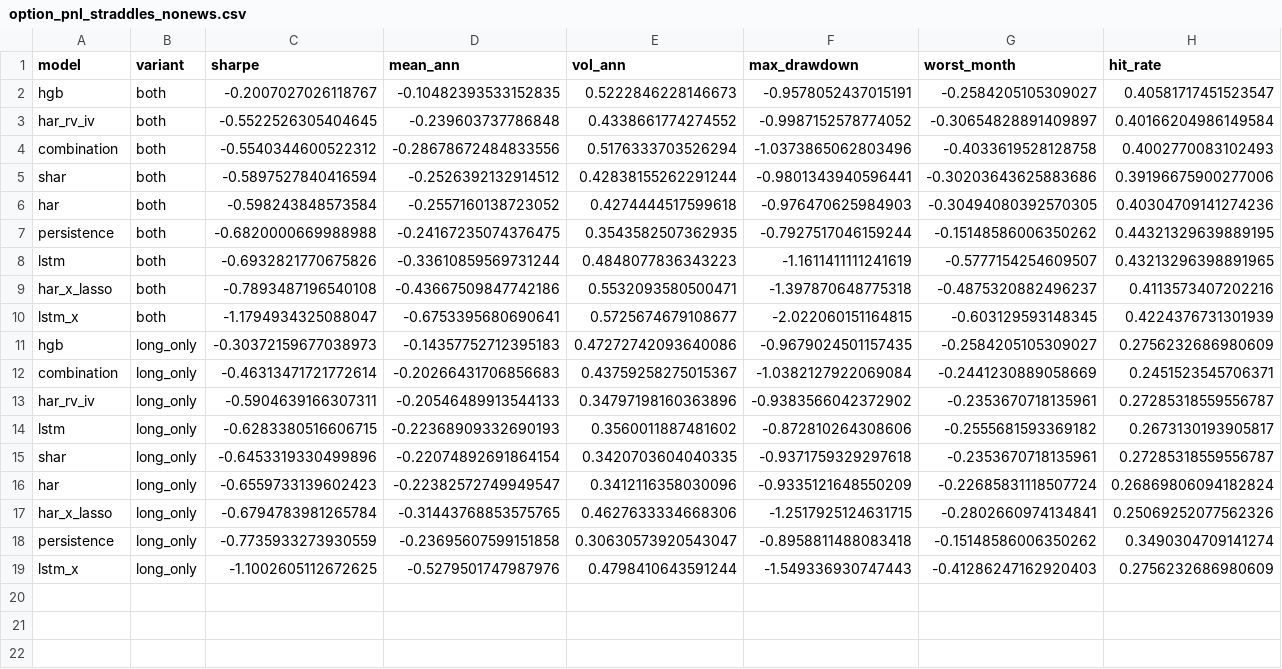
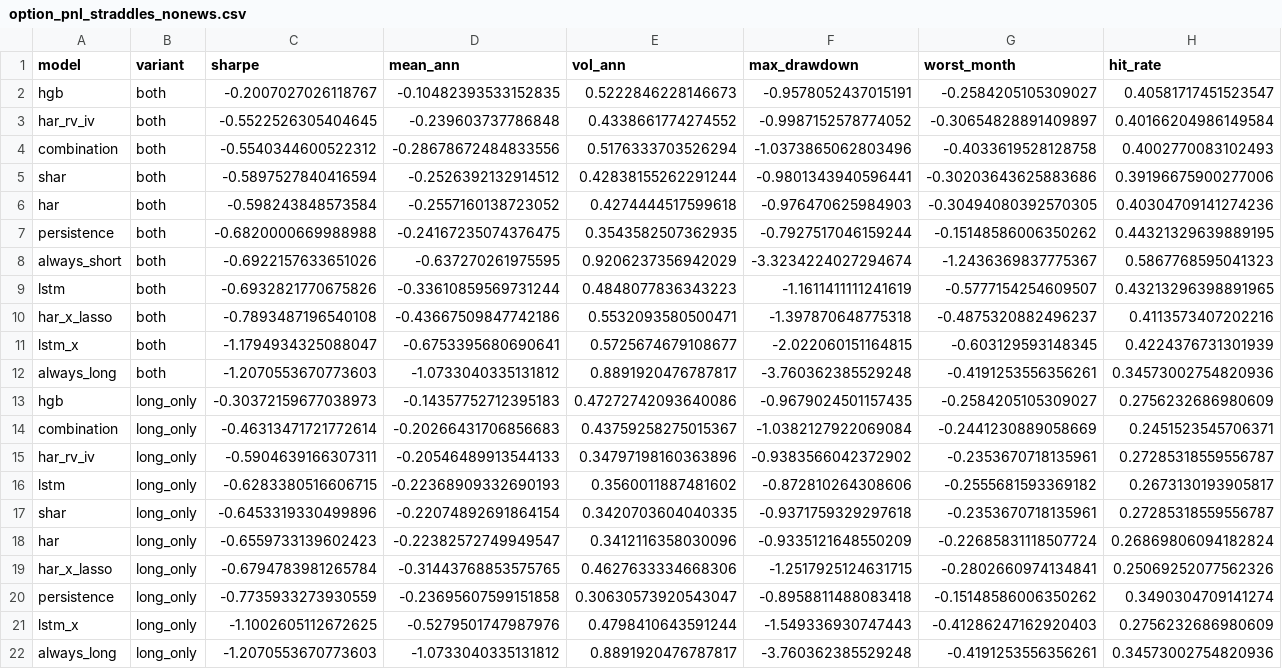
Before and after one commit to Aroesler1/option-volatility-pricing, a CSV file: results/option_pnl_straddles_nonews.csv, drawn as a sheet; only a part is shown; rows hold the shown columns only; the diff names each change by its address in the sheet, - before the commit and + after, or states it on an @@ line.

```diff
--- a/results/option_pnl_straddles_nonews.csv
+++ b/results/option_pnl_straddles_nonews.csv
+row 8: always_short | both | -0.6922157633651026 | -0.637270261975595 | 0.9206237356942029 | -3.3234224027294674 | -1.2436369837775367 | 0.5867768595041323
+row 12: always_long | both | -1.2070553670773603 | -1.0733040335131812 | 0.8891920476787817 | -3.760362385529248 | -0.4191253556356261 | 0.34573002754820936
+row 22: always_long | long_only | -1.2070553670773603 | -1.0733040335131812 | 0.8891920476787817 | -3.760362385529248 | -0.4191253556356261 | 0.34573002754820936
```
Also changed, not shown: results/option_pnl_straddle_rules_nonews.csv, 2 other files.
